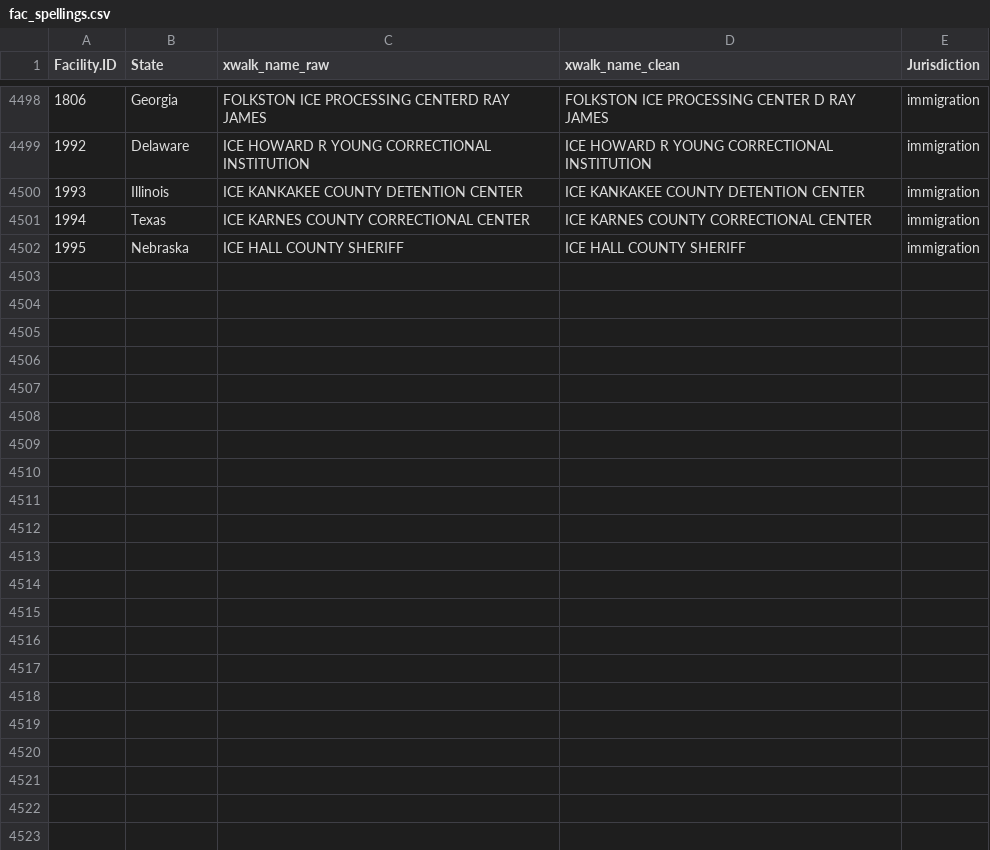
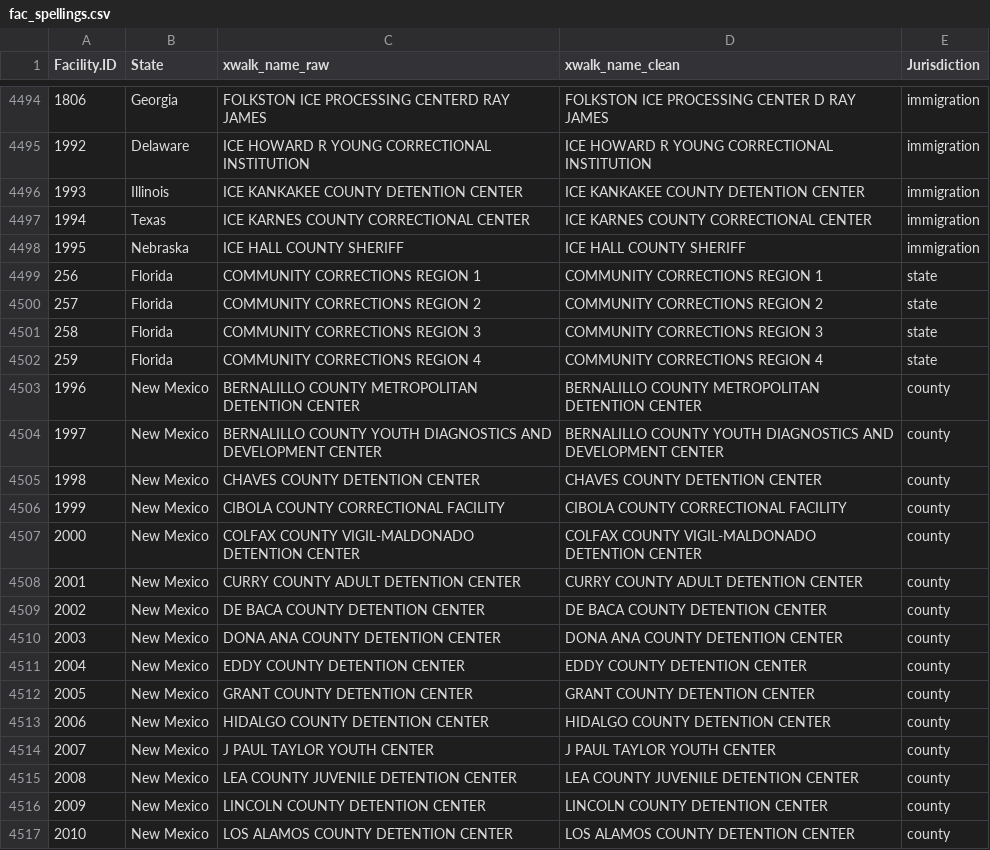
Before and after one commit to uclalawcovid19behindbars/facility_data, a CSV file: data/fac_spellings.csv, drawn as a sheet; only a part is shown, gaps mark what is left out; the diff covers the shown part only.

```diff
--- a/data/fac_spellings.csv
+++ b/data/fac_spellings.csv
@@ -4502 +4498,20 @@
 1995,"Nebraska","ICE HALL COUNTY SHERIFF","ICE HALL COUNTY SHERIFF","immigration"
+256,"Florida","COMMUNITY CORRECTIONS REGION 1","COMMUNITY CORRECTIONS REGION 1","state"
+257,"Florida","COMMUNITY CORRECTIONS REGION 2","COMMUNITY CORRECTIONS REGION 2","state"
+258,"Florida","COMMUNITY CORRECTIONS REGION 3","COMMUNITY CORRECTIONS REGION 3","state"
+259,"Florida","COMMUNITY CORRECTIONS REGION 4","COMMUNITY CORRECTIONS REGION 4","state"
+1996,"New Mexico","BERNALILLO COUNTY METROPOLITAN DETENTION CENTER","BERNALILLO COUNTY METROPOLITAN DETENTION CENTER","county"
+1997,"New Mexico","BERNALILLO COUNTY YOUTH DIAGNOSTICS AND DEVELOPMENT CENTER","BERNALILLO COUNTY YOUTH DIAGNOSTICS AND DEVELOPMENT CENTER","county"
+1998,"New Mexico","CHAVES COUNTY DETENTION CENTER","CHAVES COUNTY DETENTION CENTER","county"
+1999,"New Mexico","CIBOLA COUNTY CORRECTIONAL FACILITY","CIBOLA COUNTY CORRECTIONAL FACILITY","county"
+2000,"New Mexico","COLFAX COUNTY VIGIL-MALDONADO DETENTION CENTER","COLFAX COUNTY VIGIL-MALDONADO DETENTION CENTER","county"
+2001,"New Mexico","CURRY COUNTY ADULT DETENTION CENTER","CURRY COUNTY ADULT DETENTION CENTER","county"
+2002,"New Mexico","DE BACA COUNTY DETENTION CENTER","DE BACA COUNTY DETENTION CENTER","county"
+2003,"New Mexico","DONA ANA COUNTY DETENTION CENTER","DONA ANA COUNTY DETENTION CENTER","county"
+2004,"New Mexico","EDDY COUNTY DETENTION CENTER","EDDY COUNTY DETENTION CENTER","county"
+2005,"New Mexico","GRANT COUNTY DETENTION CENTER","GRANT COUNTY DETENTION CENTER","county"
+2006,"New Mexico","HIDALGO COUNTY DETENTION CENTER","HIDALGO COUNTY DETENTION CENTER","county"
+2007,"New Mexico","J PAUL TAYLOR YOUTH CENTER","J PAUL TAYLOR YOUTH CENTER","county"
+2008,"New Mexico","LEA COUNTY JUVENILE DETENTION CENTER","LEA COUNTY JUVENILE DETENTION CENTER","county"
+2009,"New Mexico","LINCOLN COUNTY DETENTION CENTER","LINCOLN COUNTY DETENTION CENTER","county"
+2010,"New Mexico","LOS ALAMOS COUNTY DETENTION CENTER","LOS ALAMOS COUNTY DETENTION CENTER","county"
```
Also changed, not shown: 18 added rows elsewhere in this file, 2 other files.
